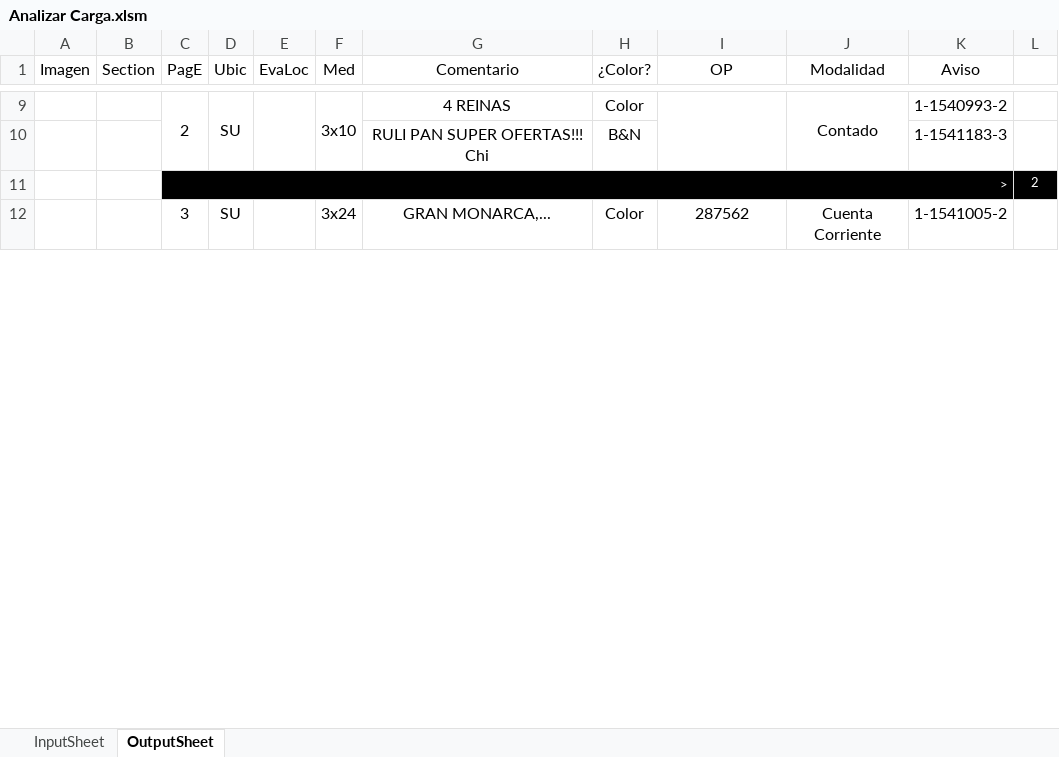
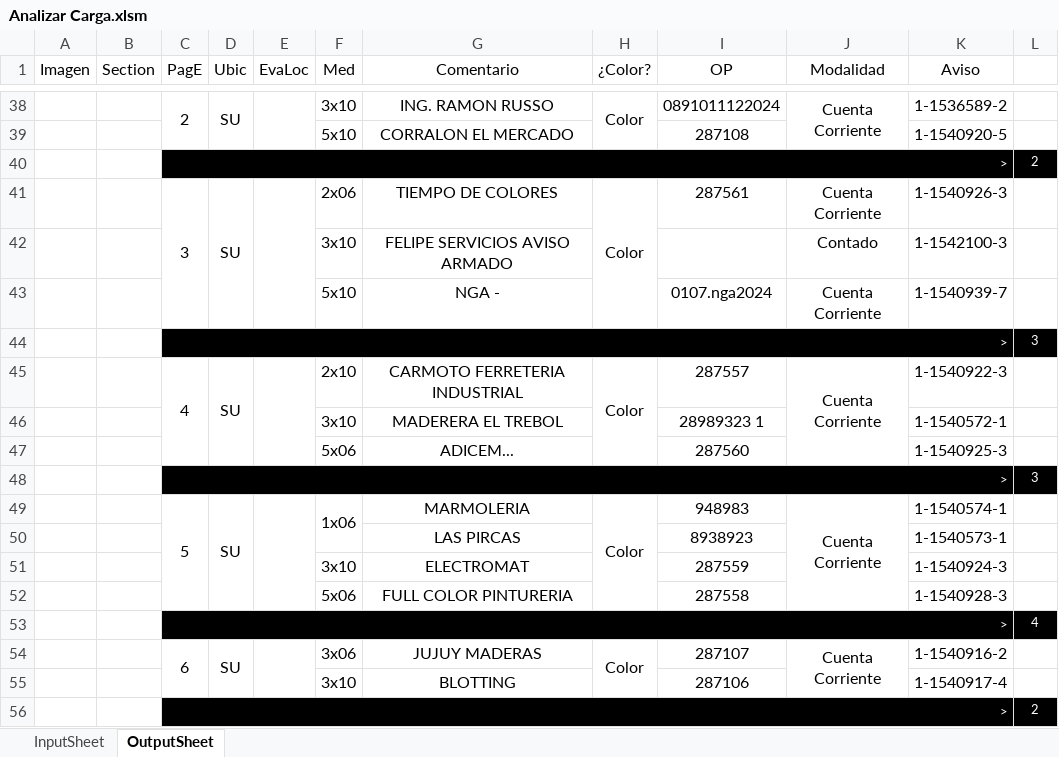
Before and after one commit to zherar7ordoya/xMSO-Excel, an Excel workbook: Analizar Carga.xlsm, sheet OutputSheet, drawn as a sheet; only a part is shown, gaps mark what is left out; values as stored, in another font and other column widths than the file's, no borders; conditional formats not drawn; removed rows and columns are numbered as before the commit, all else as after; the diff covers the shown part only; the diff names each change by its address in the sheet, - before the commit and + after, or states it on an @@ line.

```diff
--- a/Analizar Carga.xlsm (sheet OutputSheet)
+++ b/Analizar Carga.xlsm (sheet OutputSheet)
-F9:F10 merged
-G38 (Comentario): 4 REINAS
+G38 (Comentario): ING. RAMON RUSSO
+H38:H39 merged
-I38 (OP): (empty)
+I38 (OP): 0891011122024
-I9:I10 merged
-J38 (Modalidad): Contado
+J38 (Modalidad): Cuenta Corriente
-K38 (Aviso): 1-1540993-2
+K38 (Aviso): 1-1536589-2
-row 10:  |  |  |  |  |  | RULI PAN SUPER OFERTAS!!! Chi | B&N |  |  | 1-1541183-3 | 1
+row 39:  |  |  |  |  | 5x10 | CORRALON EL MERCADO |  | 287108 |  | 1-1540920-5 | 1
+C41:C43 merged
+D41:D43 merged
+E41:E43 merged
-F41 (Med): 3x24
+F41 (Med): 2x06
-G41 (Comentario): GRAN MONARCA,...
+G41 (Comentario): TIEMPO DE COLORES
+H41:H43 merged
-I41 (OP): 287562
+I41 (OP): 287561
-K41 (Aviso): 1-1541005-2
+K41 (Aviso): 1-1540926-3
+row 42:  |  |  |  |  | 3x10 | FELIPE SERVICIOS AVISO ARMADO |  |  | Contado | 1-1542100-3 | 1
+row 43:  |  |  |  |  | 5x10 | NGA - |  | 0107.nga2024 | Cuenta Corriente | 1-1540939-7 | 1
+row 44:  |  | > |  |  |  |  |  |  |  |  | 3
+row 45:  |  | 4 | SU |  | 2x10 | CARMOTO FERRETERIA INDUSTRIAL | Color | 287557 | Cuenta Corriente | 1-1540922-3 | 1
+row 46:  |  |  |  |  | 3x10 | MADERERA EL TREBOL |  | 28989323 1 |  | 1-1540572-1 | 1
+row 47:  |  |  |  |  | 5x06 | ADICEM... |  | 287560 |  | 1-1540925-3 | 1
+row 48:  |  | > |  |  |  |  |  |  |  |  | 3
+row 49:  |  | 5 | SU |  | 1x06 | MARMOLERIA | Color | 948983 | Cuenta Corriente | 1-1540574-1 | 1
+row 50:  |  |  |  |  |  | LAS PIRCAS |  | 8938923 |  | 1-1540573-1 | 1
+row 51:  |  |  |  |  | 3x10 | ELECTROMAT |  | 287559 |  | 1-1540924-3 | 1
+row 52:  |  |  |  |  | 5x06 | FULL COLOR PINTURERIA |  | 287558 |  | 1-1540928-3 | 1
+row 53:  |  | > |  |  |  |  |  |  |  |  | 4
+row 54:  |  | 6 | SU |  | 3x06 | JUJUY MADERAS | Color | 287107 | Cuenta Corriente | 1-1540916-2 | 1
+row 55:  |  |  |  |  | 3x10 | BLOTTING |  | 287106 |  | 1-1540917-4 | 1
@@ row 35 moved to row 56: > @@
```
Also changed, not shown: 55 added rows, 31 removed rows, 11 moved rows, 31 edited cells and merged cells elsewhere in this sheet, hidden cells.
